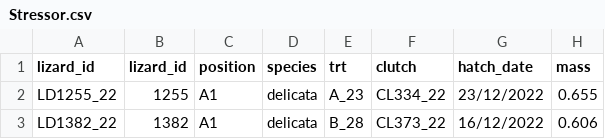
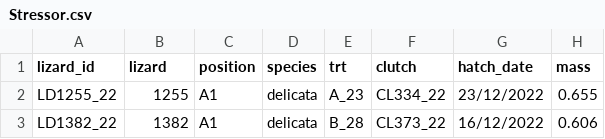
Before and after one commit to Pablo-Recio/CORT_Temp_Stressor_response, a CSV file: data/Stressor.csv, drawn as a sheet; only a part is shown; the diff names each change by its address in the sheet, - before the commit and + after, or states it on an @@ line.

```diff
--- a/data/Stressor.csv
+++ b/data/Stressor.csv
-B1: lizard_id
+B1: lizard
```
Also changed, not shown: 3 other files.
